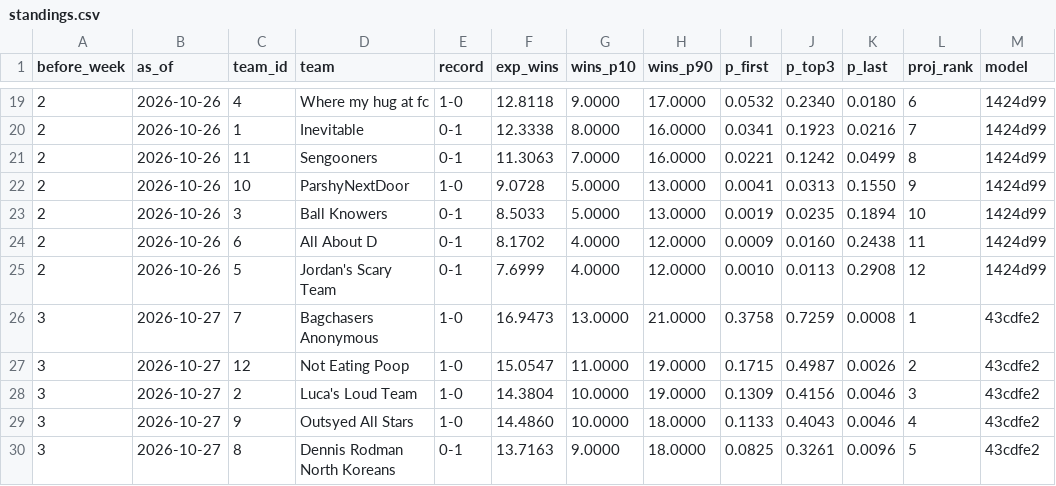
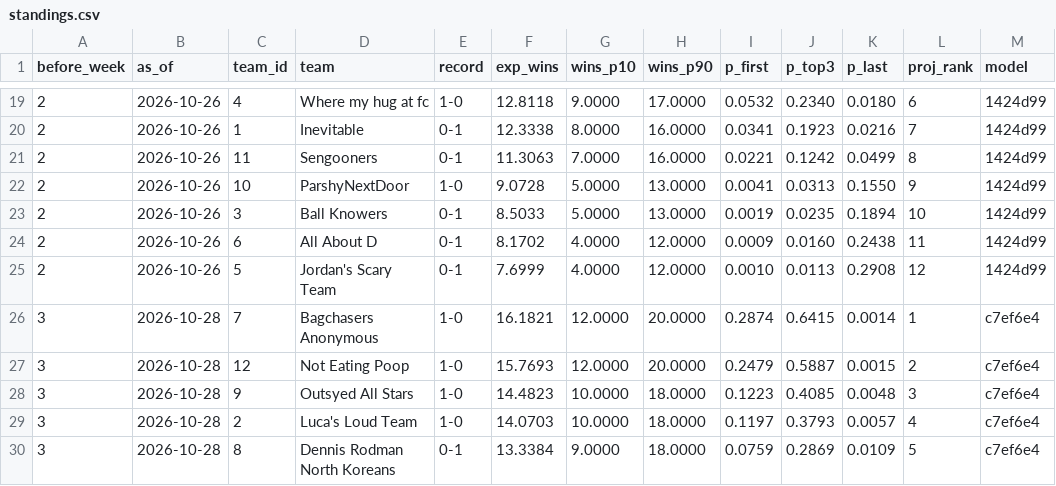
Before and after one commit to Will0Wot/Fantasy_Calculator, a CSV file: tracking/2026-27/standings.csv, drawn as a sheet; only a part is shown, gaps mark what is left out; the diff covers the shown part only.

```diff
--- a/tracking/2026-27/standings.csv
+++ b/tracking/2026-27/standings.csv
@@ -25,6 +25,6 @@ before_week,as_of,team_id,team,record,exp_wins,wins_p10,wins_p90,p_first,p_top3,
 2,2026-10-26,5,Jordan's Scary Team,0-1,7.6999,4.0000,12.0000,0.0010,0.0113,0.2908,12,1424d99
-3,2026-10-27,7,Bagchasers Anonymous,1-0,16.9473,13.0000,21.0000,0.3758,0.7259,0.0008,1,43cdfe2
-3,2026-10-27,12,Not Eating Poop,1-0,15.0547,11.0000,19.0000,0.1715,0.4987,0.0026,2,43cdfe2
-3,2026-10-27,2,Luca's Loud Team,1-0,14.3804,10.0000,19.0000,0.1309,0.4156,0.0046,3,43cdfe2
-3,2026-10-27,9,Outsyed All Stars,1-0,14.4860,10.0000,18.0000,0.1133,0.4043,0.0046,4,43cdfe2
-3,2026-10-27,8,Dennis Rodman North Koreans,0-1,13.7163,9.0000,18.0000,0.0825,0.3261,0.0096,5,43cdfe2
+3,2026-10-28,7,Bagchasers Anonymous,1-0,16.1821,12.0000,20.0000,0.2874,0.6415,0.0014,1,c7ef6e4
+3,2026-10-28,12,Not Eating Poop,1-0,15.7693,12.0000,20.0000,0.2479,0.5887,0.0015,2,c7ef6e4
+3,2026-10-28,9,Outsyed All Stars,1-0,14.4823,10.0000,18.0000,0.1223,0.4085,0.0048,3,c7ef6e4
+3,2026-10-28,2,Luca's Loud Team,1-0,14.0703,10.0000,18.0000,0.1197,0.3793,0.0057,4,c7ef6e4
+3,2026-10-28,8,Dennis Rodman North Koreans,0-1,13.3384,9.0000,18.0000,0.0759,0.2869,0.0109,5,c7ef6e4
```
Also changed, not shown: 50 edited cells elsewhere in this file, tracking/2026-27/matchups.csv, tracking/2026-27/players.csv, 4 other files.
